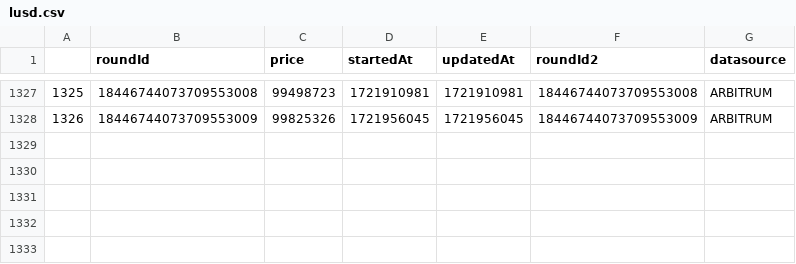
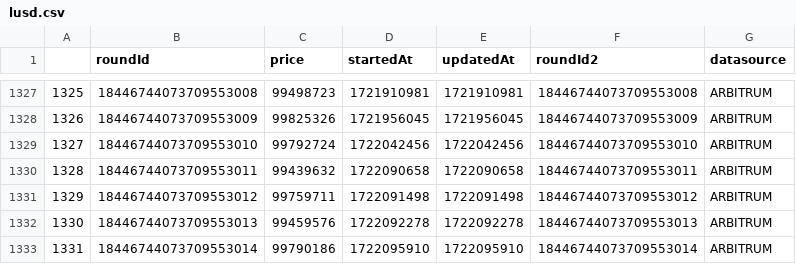
Before and after one commit to TGFahrenheit/y2k_multiplier, a CSV file: data/lusd/lusd.csv, drawn as a sheet; only a part is shown, gaps mark what is left out; the diff names each change by its address in the sheet, - before the commit and + after, or states it on an @@ line.

```diff
--- a/data/lusd/lusd.csv
+++ b/data/lusd/lusd.csv
+row 1329: 1327 | 18446744073709553010 | 99792724 | 1722042456 | 1722042456 | 18446744073709553010 | ARBITRUM
+row 1330: 1328 | 18446744073709553011 | 99439632 | 1722090658 | 1722090658 | 18446744073709553011 | ARBITRUM
+row 1331: 1329 | 18446744073709553012 | 99759711 | 1722091498 | 1722091498 | 18446744073709553012 | ARBITRUM
+row 1332: 1330 | 18446744073709553013 | 99459576 | 1722092278 | 1722092278 | 18446744073709553013 | ARBITRUM
+row 1333: 1331 | 18446744073709553014 | 99790186 | 1722095910 | 1722095910 | 18446744073709553014 | ARBITRUM
```
Also changed, not shown: data/dai/dai.csv, data/steth/steth.csv, 23 other files.
